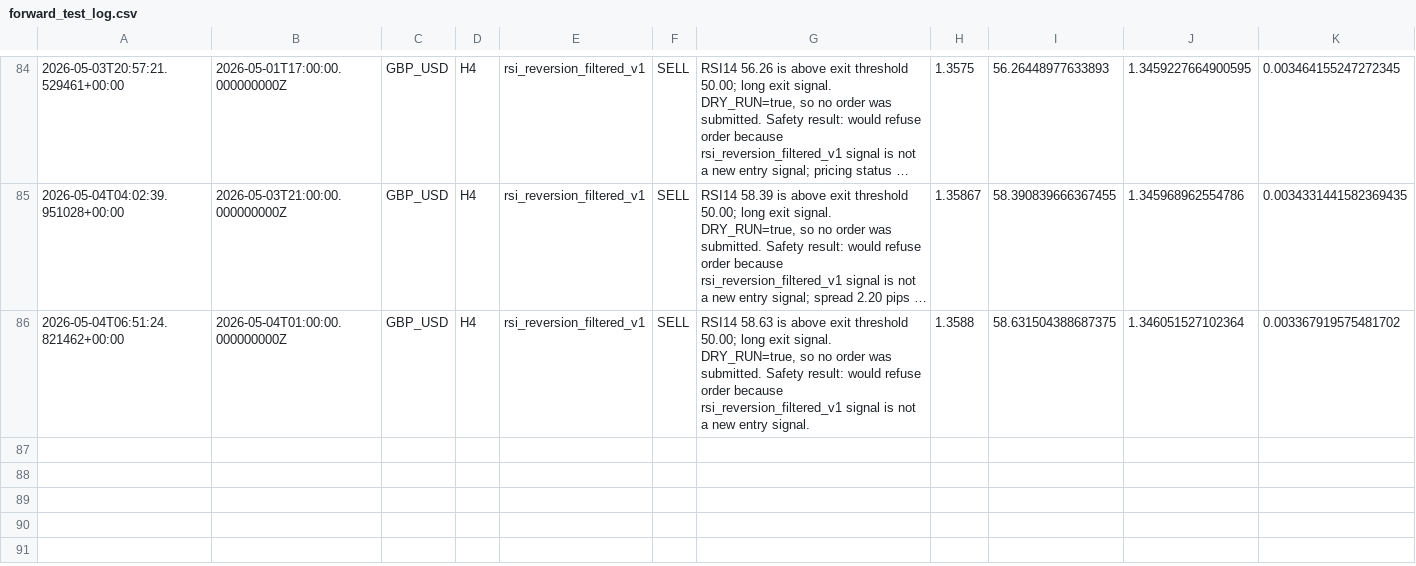
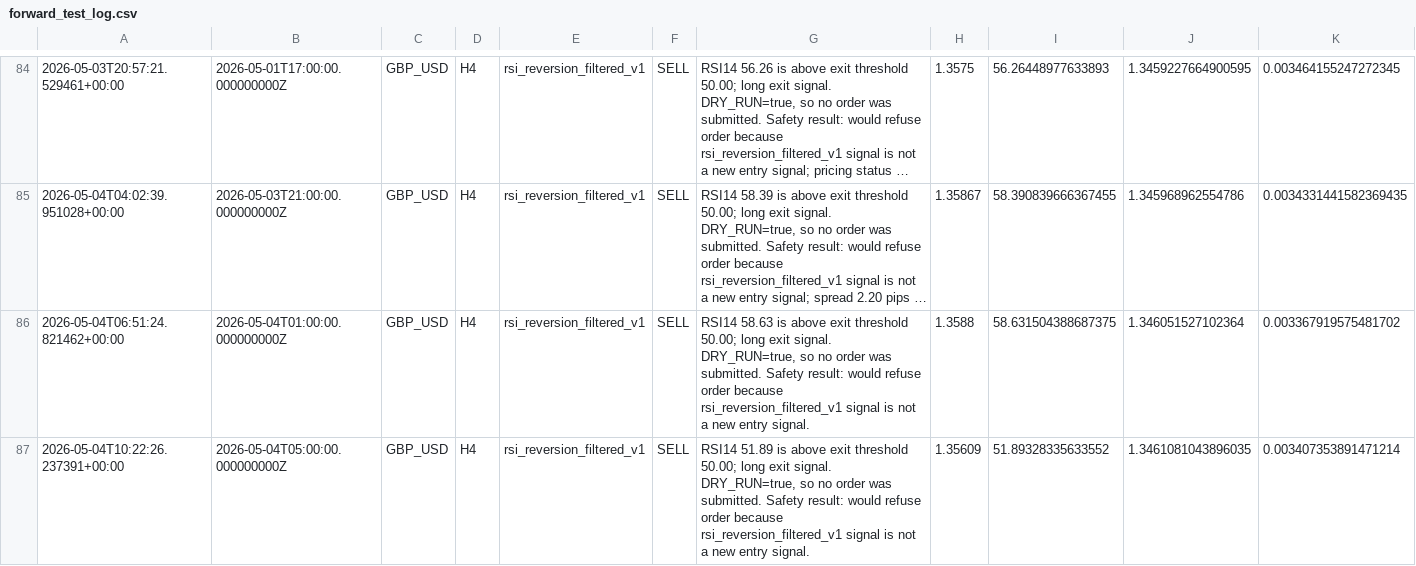
Before and after one commit to NaoWasTaken/trading-bot-research, a CSV file: storage/forward_test_log.csv, drawn as a sheet; only a part is shown, gaps mark what is left out; long unchanged cells end in …; rows hold the shown columns only; the diff names each change by its address in the sheet, - before the commit and + after, or states it on an @@ line.

```diff
--- a/storage/forward_test_log.csv
+++ b/storage/forward_test_log.csv
+row 87: 2026-05-04T10:22:26.237391+00:00 | 2026-05-04T05:00:00.000000000Z | GBP_USD | H4 | rsi_reversion_filtered_v1 | SELL | RSI14 51.89 is above exit threshold 50.00; long exit signal. DRY_RUN=true, so no order was submitted. Safety result: would refuse order because rsi_reversion_filtered_v1 signal is not a new entry signal. | 1.35609 | 51.89328335633552 | 1.3461081043896035 | 0.003407353891471214
```
